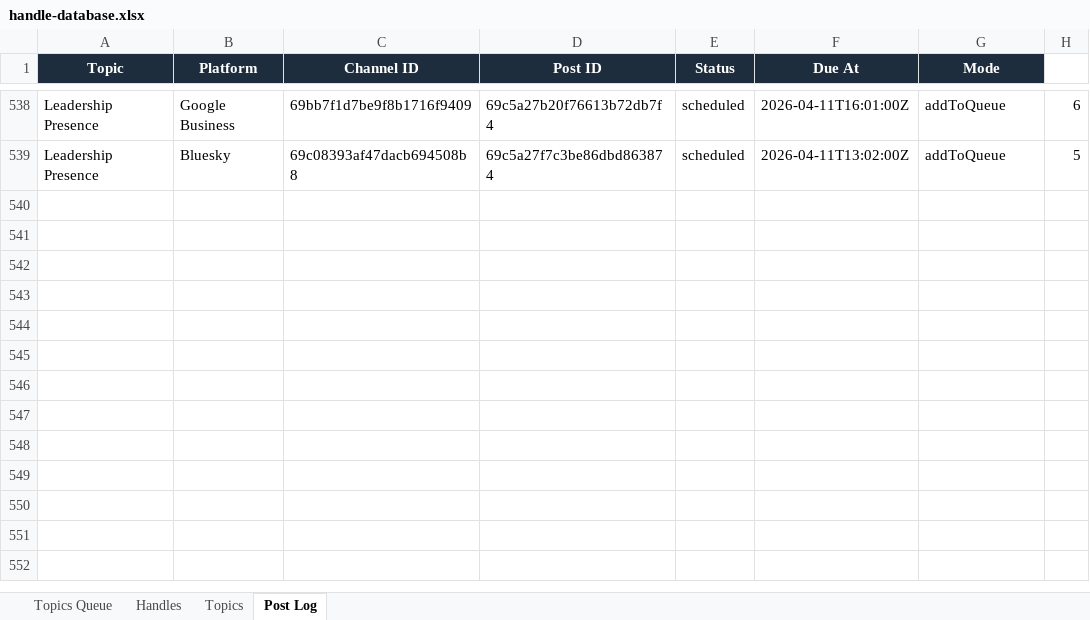
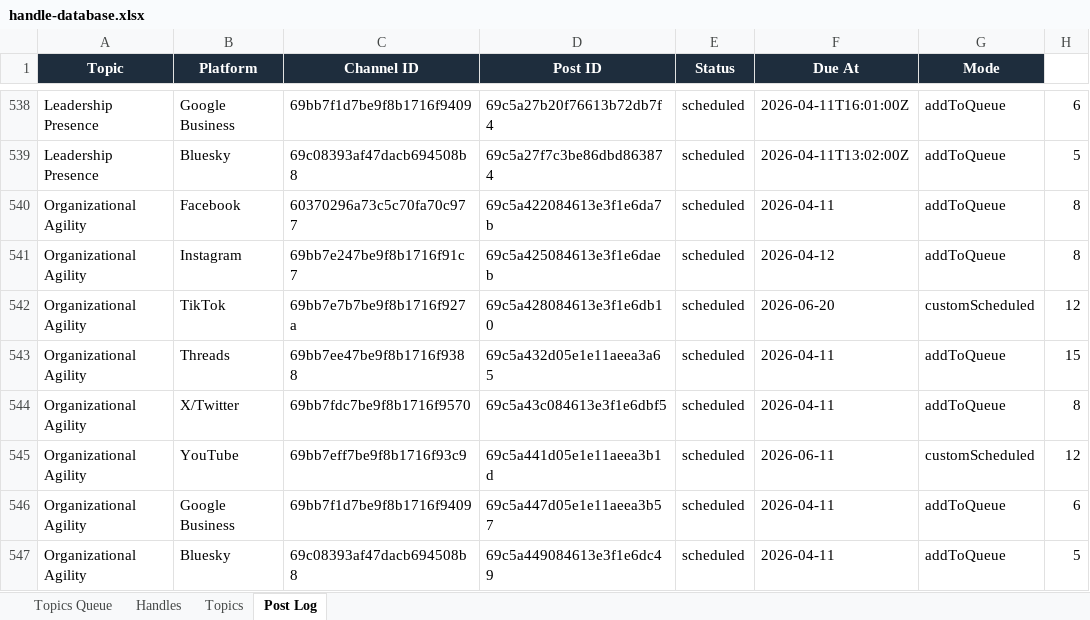
Before and after one commit to jonno-alt/social-images, an Excel workbook: data/handle-database.xlsx, sheet Post Log, drawn as a sheet; only a part is shown, gaps mark what is left out; values as stored, in another font and other column widths than the file's, no borders; the diff names each change by its address in the sheet, - before the commit and + after, or states it on an @@ line.

Commit message:
Update handle database — Organizational Agility

```diff
--- a/data/handle-database.xlsx (sheet Post Log)
+++ b/data/handle-database.xlsx (sheet Post Log)
+row 540: Organizational Agility | Facebook | 60370296a73c5c70fa70c977 | 69c5a422084613e3f1e6da7b | scheduled | 2026-04-11 | addToQueue | 8
+row 541: Organizational Agility | Instagram | 69bb7e247be9f8b1716f91c7 | 69c5a425084613e3f1e6daeb | scheduled | 2026-04-12 | addToQueue | 8
+row 542: Organizational Agility | TikTok | 69bb7e7b7be9f8b1716f927a | 69c5a428084613e3f1e6db10 | scheduled | 2026-06-20 | customScheduled | 12
+row 543: Organizational Agility | Threads | 69bb7ee47be9f8b1716f9388 | 69c5a432d05e1e11aeea3a65 | scheduled | 2026-04-11 | addToQueue | 15
+row 544: Organizational Agility | X/Twitter | 69bb7fdc7be9f8b1716f9570 | 69c5a43c084613e3f1e6dbf5 | scheduled | 2026-04-11 | addToQueue | 8
+row 545: Organizational Agility | YouTube | 69bb7eff7be9f8b1716f93c9 | 69c5a441d05e1e11aeea3b1d | scheduled | 2026-06-11 | customScheduled | 12
+row 546: Organizational Agility | Google Business | 69bb7f1d7be9f8b1716f9409 | 69c5a447d05e1e11aeea3b57 | scheduled | 2026-04-11 | addToQueue | 6
+row 547: Organizational Agility | Bluesky | 69c08393af47dacb694508b8 | 69c5a449084613e3f1e6dc49 | scheduled | 2026-04-11 | addToQueue | 5
```
Also changed, not shown: sheet Handles, sheet Topics, sheet Topics Queue.
